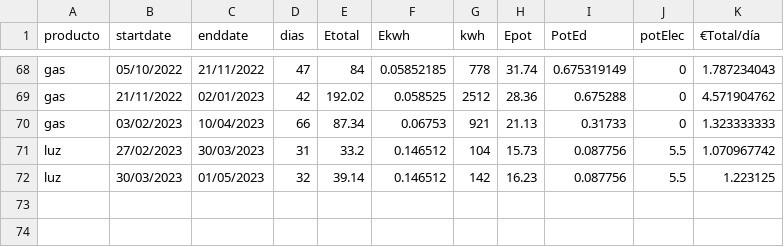
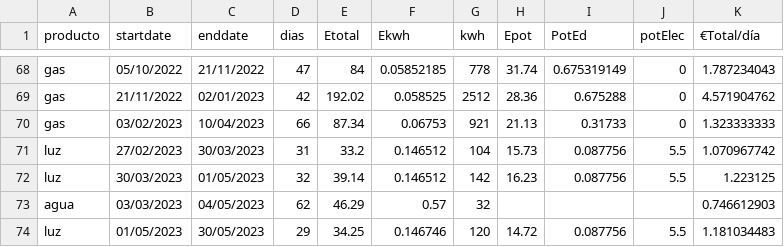
Before and after one commit to aiken88/CSV, a CSV file: facturas2.csv, drawn as a sheet; only a part is shown, gaps mark what is left out.

Commit message:
Update facturas2.csv

```diff
--- a/facturas2.csv
+++ b/facturas2.csv
@@ -72 +72,3 @@ luz;27/02/2023;30/03/2023;31;33.2;0.146512;104;15.73;0.087756;5.5;1.070967742
 luz;30/03/2023;01/05/2023;32;39.14;0.146512;142;16.23;0.087756;5.5;1.223125
+agua;03/03/2023;04/05/2023;62;46.29;0.57;32;;;;0.746612903
+luz;01/05/2023;30/05/2023;29;34.25;0.146746;120;14.72;0.087756;5.5;1.181034483
```
